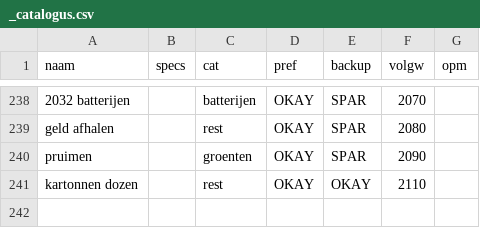
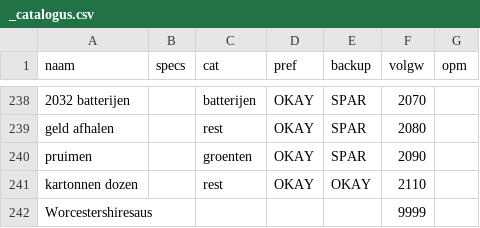
Before and after one commit to PierreHeysselaer/piheys_repository, a CSV file: _catalogus.csv, drawn as a sheet; only a part is shown, gaps mark what is left out; the diff names each change by its address in the sheet, - before the commit and + after, or states it on an @@ line.

Commit message:
sync _catalogus.csv

```diff
--- a/_catalogus.csv
+++ b/_catalogus.csv
+row 242: Worcestershiresaus |  |  |  |  | 9999
```
